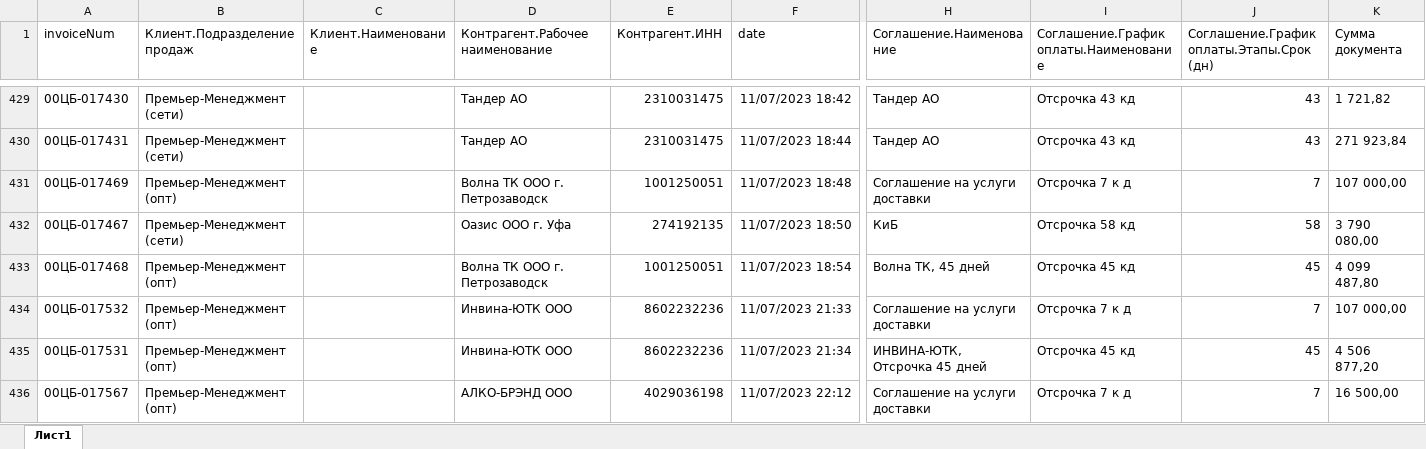
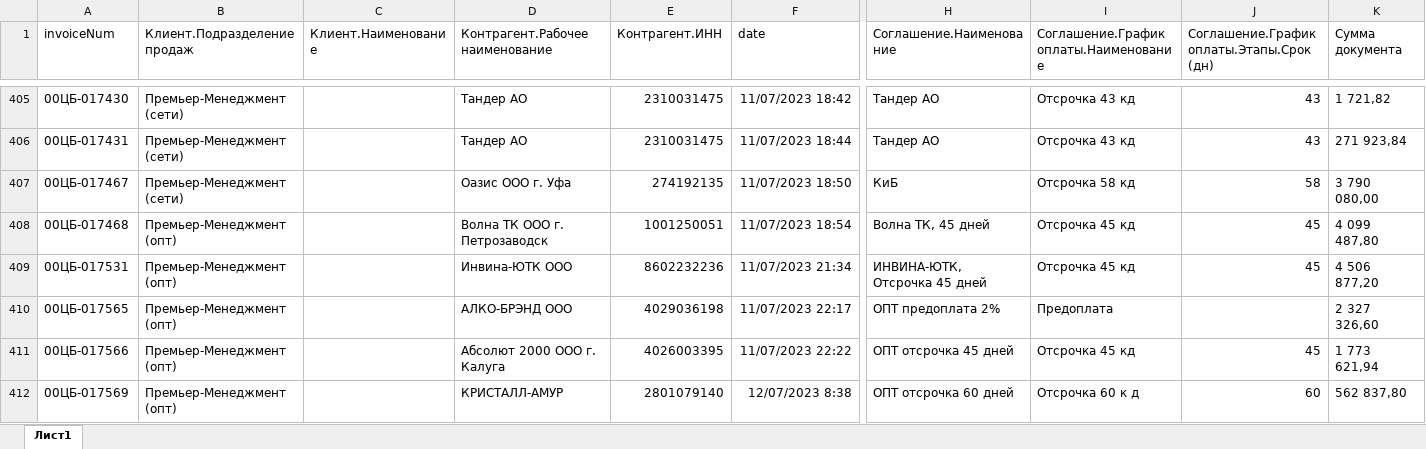
Before and after one commit to menyalin/orderDeadlineChecker, an Excel workbook: input_data/invoices.xlsx, sheet Лист1, drawn as a sheet; only a part is shown, gaps mark what is left out; the shorter side is filled out with more unchanged rows; values as stored, in another font and other column widths than the file's, no borders; table styles not drawn; rows hold the shown columns only; the diff covers the shown part only; the diff names each change by its address in the sheet, - before the commit and + after, or states it on an @@ line.

```diff
--- a/input_data/invoices.xlsx (sheet Лист1)
+++ b/input_data/invoices.xlsx (sheet Лист1)
-row 431: 00ЦБ-017469 | Премьер-Менеджмент (опт) |  | Волна ТК ООО г. Петрозаводск | 1001250051 | 11/07/2023 18:48 | Соглашение на услуги доставки | Отсрочка 7 к д | 7 | 107 000,00
-row 434: 00ЦБ-017532 | Премьер-Менеджмент (опт) |  | Инвина-ЮТК ООО | 8602232236 | 11/07/2023 21:33 | Соглашение на услуги доставки | Отсрочка 7 к д | 7 | 107 000,00
-row 436: 00ЦБ-017567 | Премьер-Менеджмент (опт) |  | АЛКО-БРЭНД ООО | 4029036198 | 11/07/2023 22:12 | Соглашение на услуги доставки | Отсрочка 7 к д | 7 | 16 500,00
```
Also changed, not shown: 47 removed rows elsewhere in this sheet, 18 other files.
